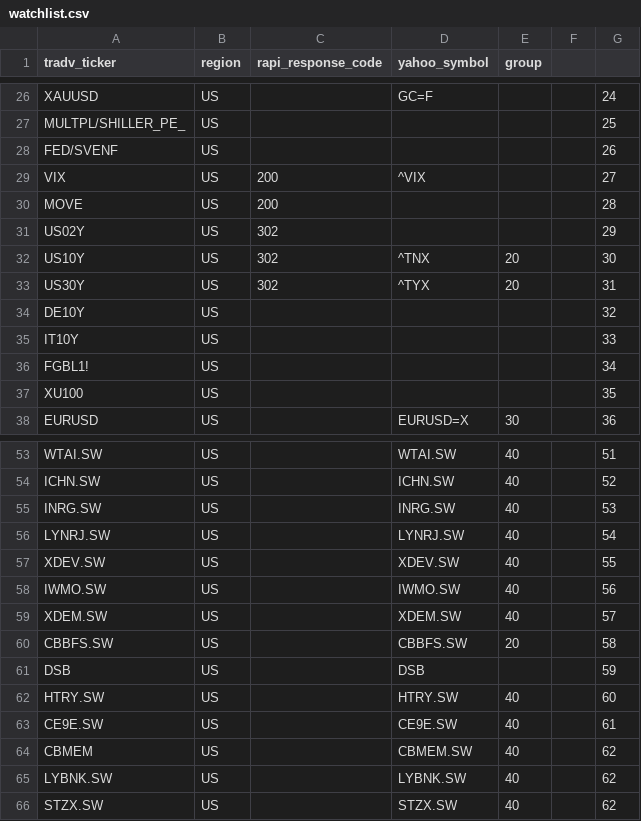
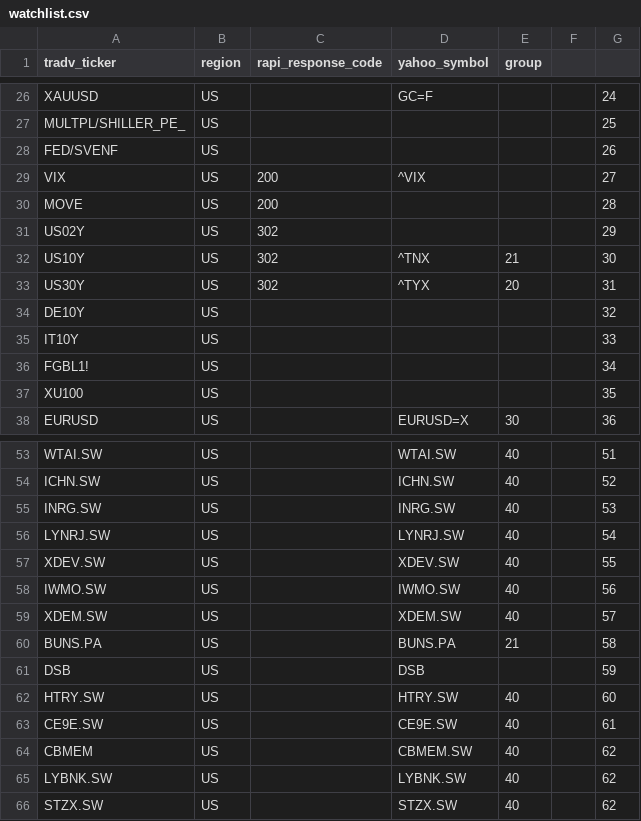
Before and after one commit to baerwind/L1trendchanges, a CSV file: watchlist.csv, drawn as a sheet; only a part is shown, gaps mark what is left out.

```diff
--- a/watchlist.csv
+++ b/watchlist.csv
@@ -31,3 +31,3 @@ MOVE;US;200;;;;28
 US02Y;US;302;;;;29
-US10Y;US;302;^TNX;20;;30
+US10Y;US;302;^TNX;21;;30
 US30Y;US;302;^TYX;20;;31
@@ -59,3 +59,3 @@ IWMO.SW;US;;IWMO.SW;40;;56
 XDEM.SW;US;;XDEM.SW;40;;57
-CBBFS.SW;US;;CBBFS.SW;20;;58
+BUNS.PA;US;;BUNS.PA;21;;58
 DSB;US;;DSB;;;59
```
Also changed, not shown: 3 other files.
